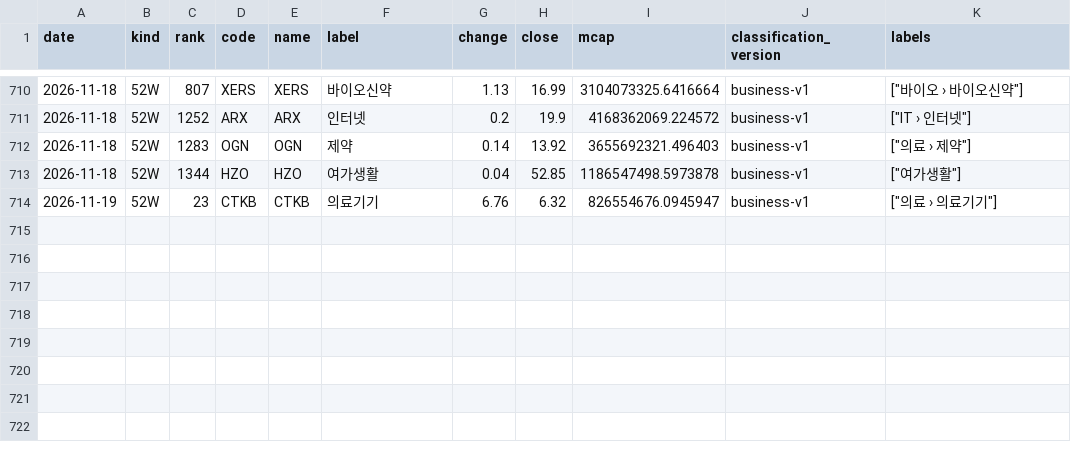
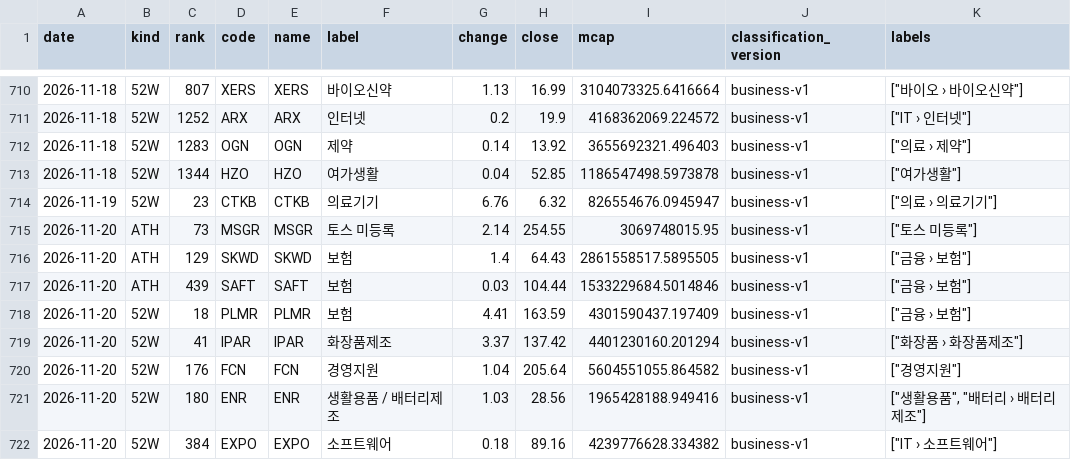
Before and after one commit to kk-aid/sector-mood, a CSV file: data/newhigh/us/2026-11.csv, drawn as a sheet; only a part is shown, gaps mark what is left out.

```diff
--- a/data/newhigh/us/2026-11.csv
+++ b/data/newhigh/us/2026-11.csv
@@ -714 +714,9 @@ date,kind,rank,code,name,label,change,close,mcap,classification_version,labels
 2026-11-19,52W,23,CTKB,CTKB,의료기기,6.76,6.32,826554676.0945947,business-v1,"[""의료 › 의료기기""]"
+2026-11-20,ATH,73,MSGR,MSGR,토스 미등록,2.14,254.55,3069748015.95,business-v1,"[""토스 미등록""]"
+2026-11-20,ATH,129,SKWD,SKWD,보험,1.4,64.43,2861558517.5895505,business-v1,"[""금융 › 보험""]"
+2026-11-20,ATH,439,SAFT,SAFT,보험,0.03,104.44,1533229684.5014846,business-v1,"[""금융 › 보험""]"
+2026-11-20,52W,18,PLMR,PLMR,보험,4.41,163.59,4301590437.197409,business-v1,"[""금융 › 보험""]"
+2026-11-20,52W,41,IPAR,IPAR,화장품제조,3.37,137.42,4401230160.201294,business-v1,"[""화장품 › 화장품제조""]"
+2026-11-20,52W,176,FCN,FCN,경영지원,1.04,205.64,5604551055.864582,business-v1,"[""경영지원""]"
+2026-11-20,52W,180,ENR,ENR,생활용품 / 배터리제조,1.03,28.56,1965428188.949416,business-v1,"[""생활용품"", ""배터리 › 배터리제조""]"
+2026-11-20,52W,384,EXPO,EXPO,소프트웨어,0.18,89.16,4239776628.334382,business-v1,"[""IT › 소프트웨어""]"
```
Also changed, not shown: 3 other files.
